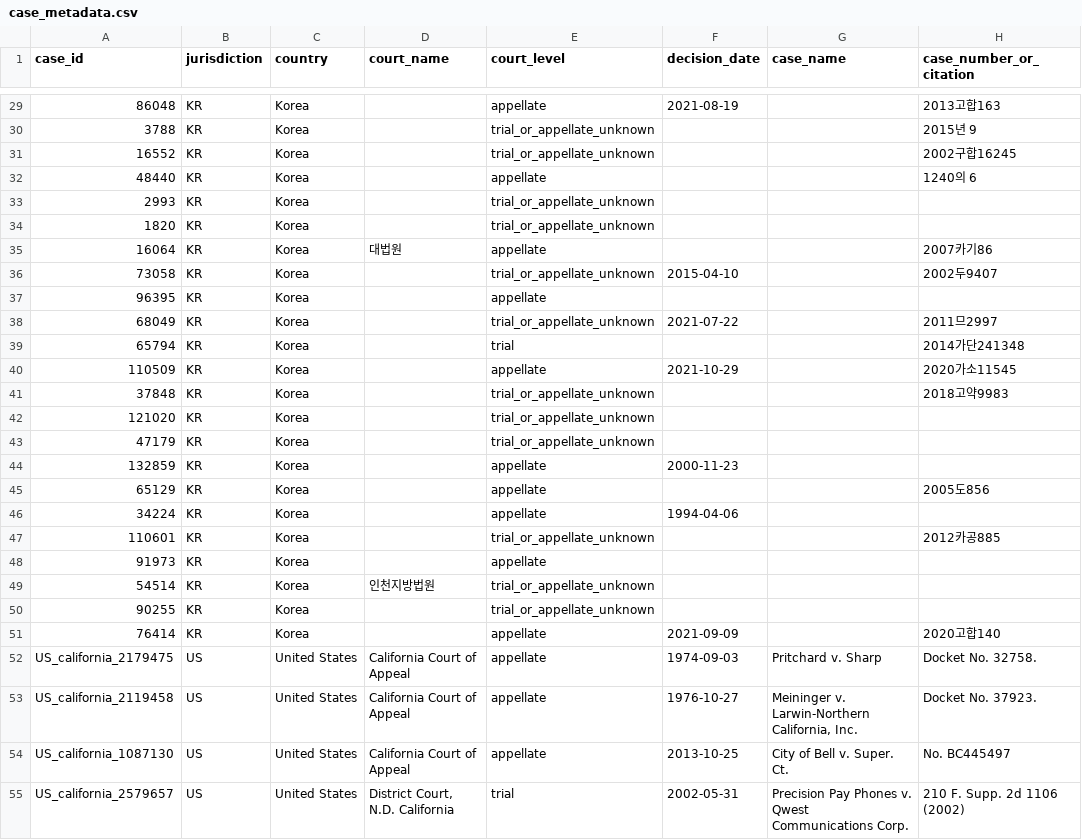
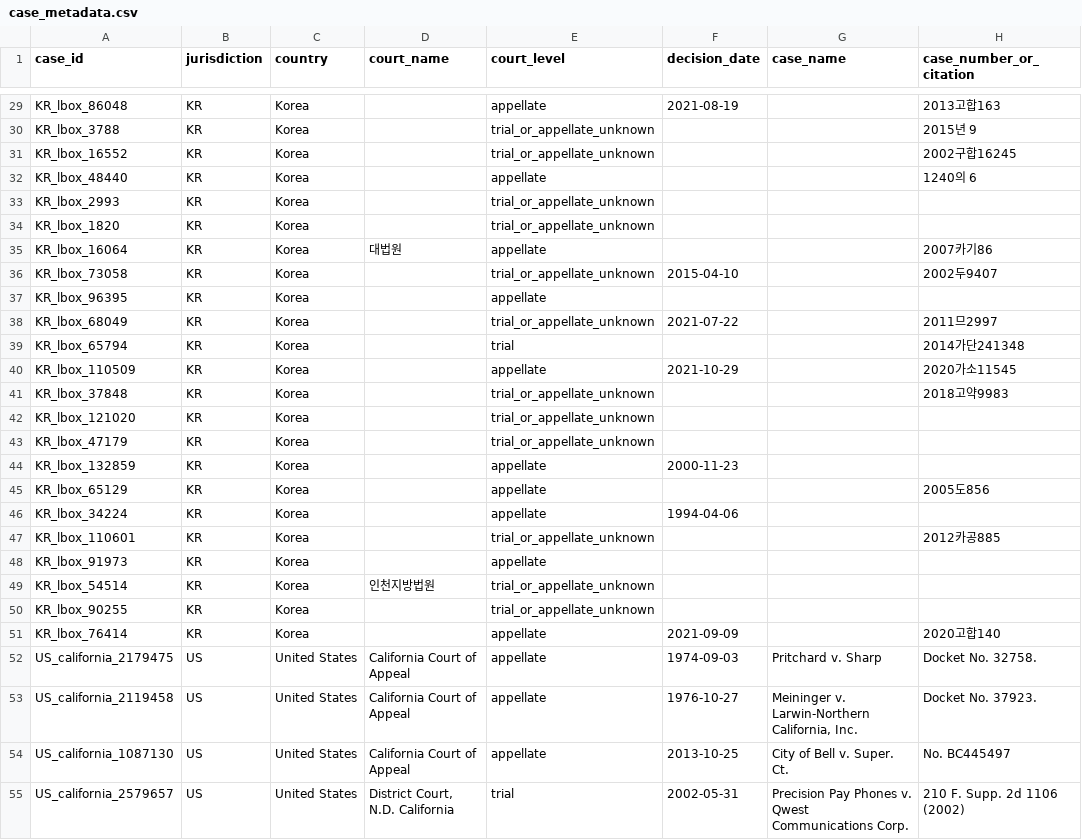
Before and after one commit to LeeJungYeonn/comparative-law-llm, a CSV file: outputs/case_metadata.csv, drawn as a sheet; only a part is shown, gaps mark what is left out; the diff covers the shown part only; the diff names each change by its address in the sheet, - before the commit and + after, or states it on an @@ line.

```diff
--- a/outputs/case_metadata.csv
+++ b/outputs/case_metadata.csv
-A29 (case_id): 86048
+A29 (case_id): KR_lbox_86048
-A30 (case_id): 3788
+A30 (case_id): KR_lbox_3788
-A31 (case_id): 16552
+A31 (case_id): KR_lbox_16552
-A32 (case_id): 48440
+A32 (case_id): KR_lbox_48440
-A33 (case_id): 2993
+A33 (case_id): KR_lbox_2993
-A34 (case_id): 1820
+A34 (case_id): KR_lbox_1820
-A35 (case_id): 16064
+A35 (case_id): KR_lbox_16064
-A36 (case_id): 73058
+A36 (case_id): KR_lbox_73058
-A37 (case_id): 96395
+A37 (case_id): KR_lbox_96395
-A38 (case_id): 68049
+A38 (case_id): KR_lbox_68049
-A39 (case_id): 65794
+A39 (case_id): KR_lbox_65794
-A40 (case_id): 110509
+A40 (case_id): KR_lbox_110509
-A41 (case_id): 37848
+A41 (case_id): KR_lbox_37848
-A42 (case_id): 121020
+A42 (case_id): KR_lbox_121020
-A43 (case_id): 47179
+A43 (case_id): KR_lbox_47179
-A44 (case_id): 132859
+A44 (case_id): KR_lbox_132859
-A45 (case_id): 65129
+A45 (case_id): KR_lbox_65129
-A46 (case_id): 34224
+A46 (case_id): KR_lbox_34224
-A47 (case_id): 110601
+A47 (case_id): KR_lbox_110601
-A48 (case_id): 91973
+A48 (case_id): KR_lbox_91973
-A49 (case_id): 54514
+A49 (case_id): KR_lbox_54514
-A50 (case_id): 90255
+A50 (case_id): KR_lbox_90255
-A51 (case_id): 76414
+A51 (case_id): KR_lbox_76414
```
Also changed, not shown: 27 edited cells elsewhere in this file, outputs/us_california_cases_qc.csv, 4 other files.
